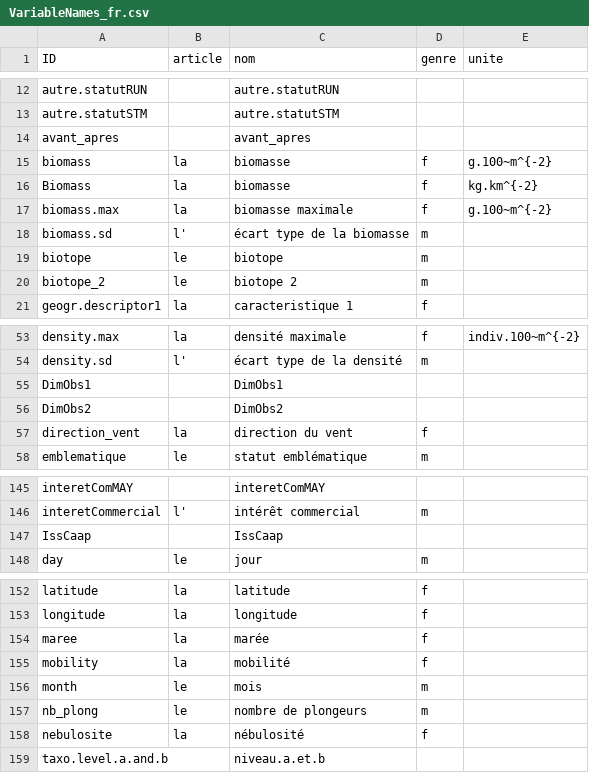
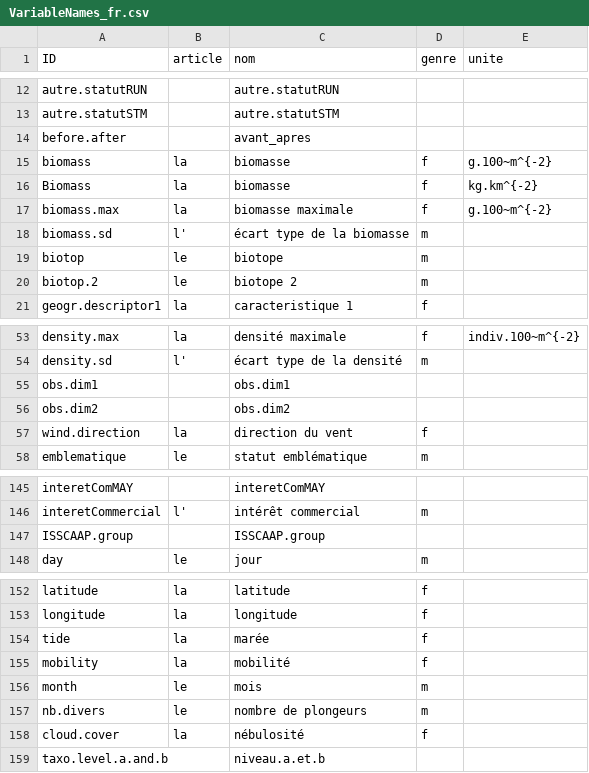
Before and after one commit to yreecht/Plateforme_PAMPA, a CSV file: Scripts_Biodiv/VariableNames_fr.csv, drawn as a sheet; only a part is shown, gaps mark what is left out; the diff covers the shown part only.

```diff
--- a/Scripts_Biodiv/VariableNames_fr.csv
+++ b/Scripts_Biodiv/VariableNames_fr.csv
@@ -13,3 +13,3 @@ autre.statutRUN,,autre.statutRUN,,
 autre.statutSTM,,autre.statutSTM,,
-avant_apres,,avant_apres,,
+before.after,,avant_apres,,
 biomass,la ,biomasse,f,g.100~m^{-2}
@@ -18,4 +18,4 @@ biomass.max,la ,biomasse maximale,f,g.100~m^{-2}
 biomass.sd,l',écart type de la biomasse,m,
-biotope,le ,biotope,m,
-biotope_2,le ,biotope 2,m,
+biotop,le ,biotope,m,
+biotop.2,le ,biotope 2,m,
 geogr.descriptor1,la ,caracteristique 1,f,
@@ -54,5 +54,5 @@ density.max,la ,densité maximale,f,indiv.100~m^{-2}
 density.sd,l',écart type de la densité,m,
-DimObs1,,DimObs1,,
-DimObs2,,DimObs2,,
-direction_vent,la ,direction du vent,f,
+obs.dim1,,obs.dim1,,
+obs.dim2,,obs.dim2,,
+wind.direction,la ,direction du vent,f,
 emblematique,le,statut emblématique,m,
@@ -146,3 +146,3 @@ interetComMAY,,interetComMAY,,
 interetCommercial,l',intérêt commercial,m,
-IssCaap,,IssCaap,,
+ISSCAAP.group,,ISSCAAP.group,,
 day,le ,jour,m,
@@ -153,7 +153,7 @@ latitude,la ,latitude,f,
 longitude,la ,longitude,f,
-maree,la ,marée,f,
+tide,la ,marée,f,
 mobility,la ,mobilité,f,
 month,le ,mois,m,
-nb_plong,le ,nombre de plongeurs,m,
-nebulosite,la ,nébulosité,f,
+nb.divers,le ,nombre de plongeurs,m,
+cloud.cover,la ,nébulosité,f,
 taxo.level.a.and.b,,niveau.a.et.b,,
```
Also changed, not shown: 12 edited cells elsewhere in this file, Scripts_Biodiv/VariableNames_en.csv, 9 other files.
